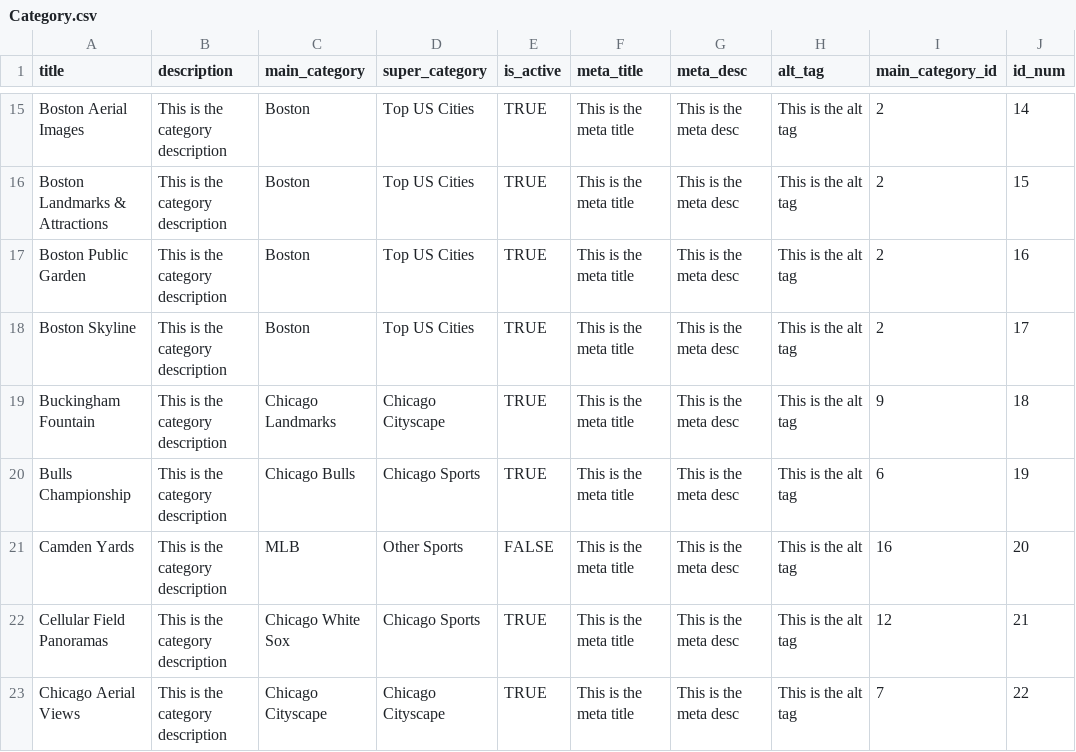
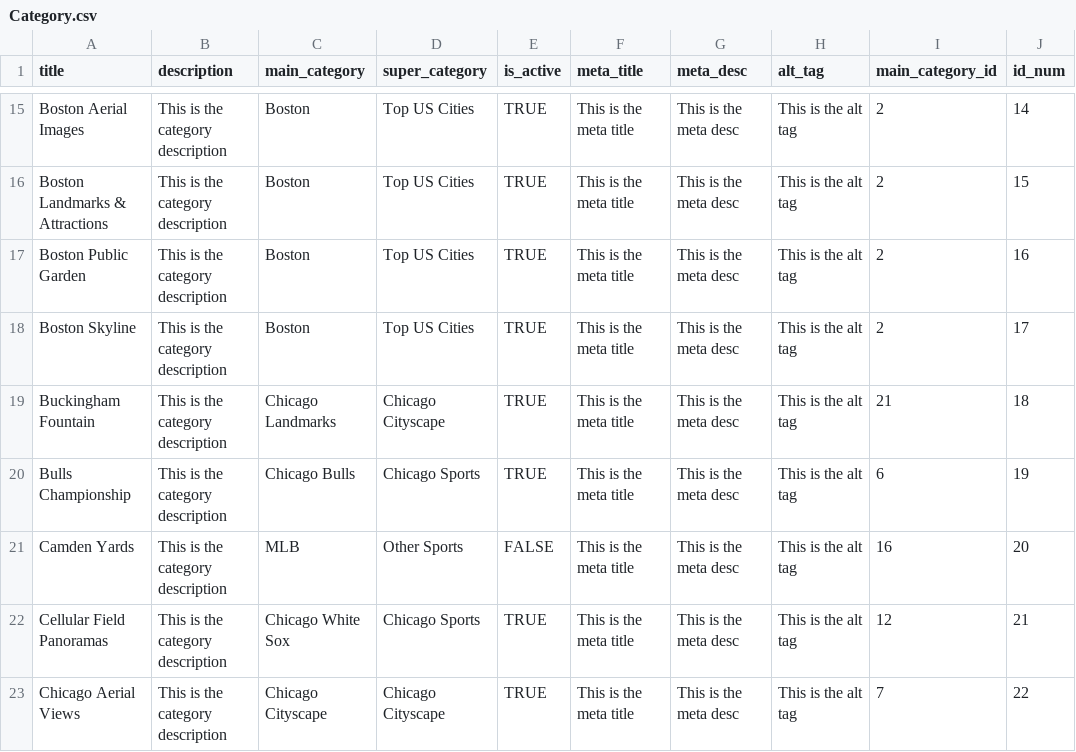
Before and after one commit to jhorsch/horschgallery2, a CSV file: lib/assets/Category.csv, drawn as a sheet; only a part is shown, gaps mark what is left out; the diff covers the shown part only.

```diff
--- a/lib/assets/Category.csv
+++ b/lib/assets/Category.csv
@@ -18,3 +18,3 @@ Boston Public Garden,This is the category description,Boston,Top US Cities,TRUE,
 Boston Skyline,This is the category description,Boston,Top US Cities,TRUE,This is the meta title,This is the meta desc,This is the alt tag,2,17
-Buckingham Fountain,This is the category description,Chicago Landmarks,Chicago Cityscape,TRUE,This is the meta title,This is the meta desc,This is the alt tag,9,18
+Buckingham Fountain,This is the category description,Chicago Landmarks,Chicago Cityscape,TRUE,This is the meta title,This is the meta desc,This is the alt tag,21,18
 Bulls Championship,This is the category description,Chicago Bulls,Chicago Sports,TRUE,This is the meta title,This is the meta desc,This is the alt tag,6,19
```
Also changed, not shown: 1 added row and 9 edited cells elsewhere in this file, lib/assets/MainCategory.csv, lib/assets/Photo.csv, 3 other files.
